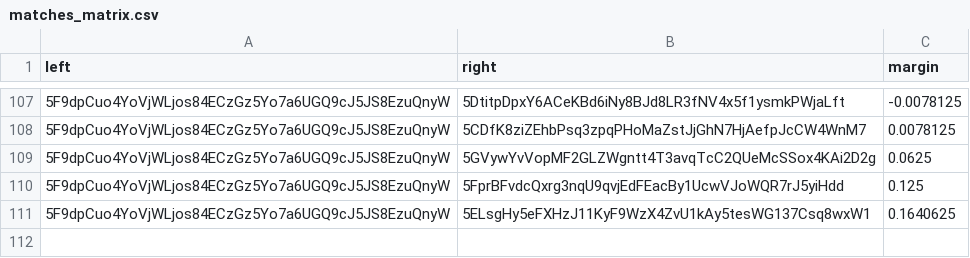
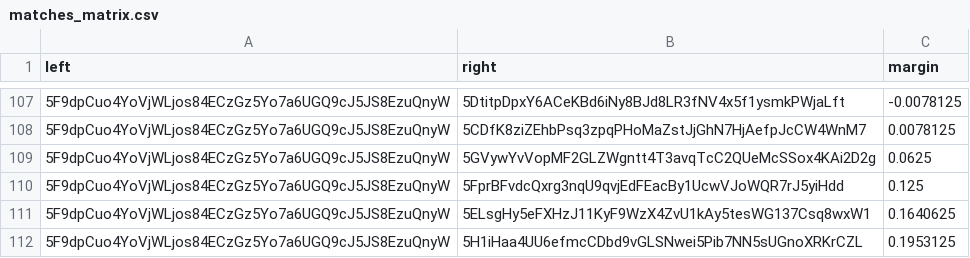
Before and after one commit to 404-Repo/404-active-competition, a CSV file: rounds/5/matches_matrix.csv, drawn as a sheet; only a part is shown, gaps mark what is left out; the diff names each change by its address in the sheet, - before the commit and + after, or states it on an @@ line.

Commit message:
Update matches matrix for round 5

```diff
--- a/rounds/5/matches_matrix.csv
+++ b/rounds/5/matches_matrix.csv
+row 112: 5F9dpCuo4YoVjWLjos84ECzGz5Yo7a6UGQ9cJ5JS8EzuQnyW | 5H1iHaa4UU6efmcCDbd9vGLSNwei5Pib7NN5sUGnoXRKrCZL | 0.1953125
```
